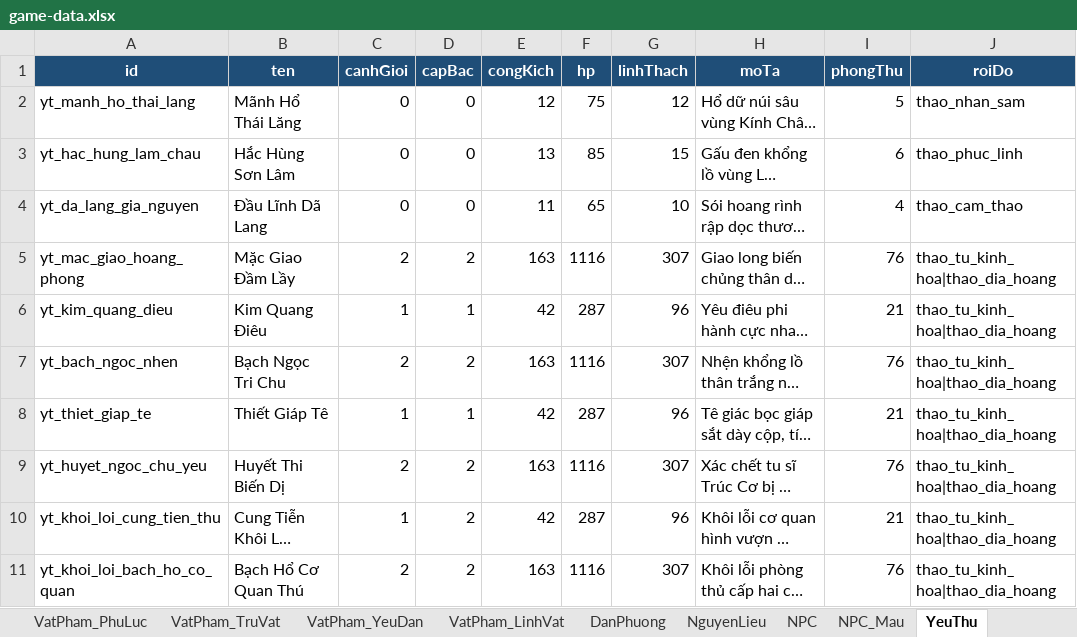
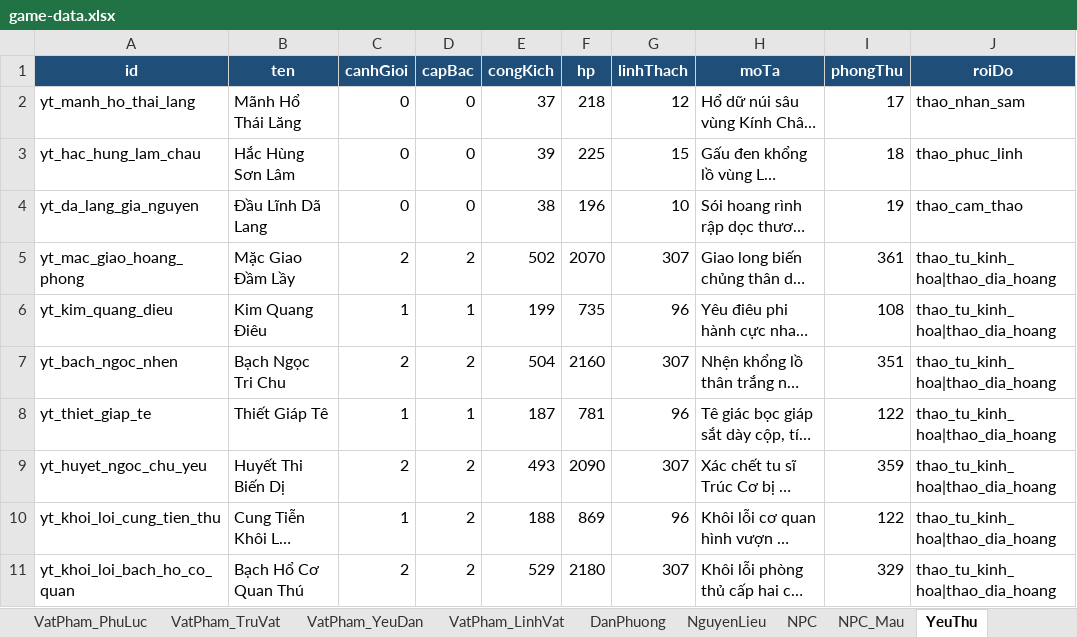
Before and after one commit to blockhead-pippi/tu-tien-text-rpg, an Excel workbook: data/game-data.xlsx, sheet YeuThu, drawn as a sheet; only a part is shown; long unchanged cells end in …; values as stored, in another font and other column widths than the file's, no borders; the diff covers the shown part only; the diff names each change by its address in the sheet, - before the commit and + after, or states it on an @@ line.

```diff
--- a/data/game-data.xlsx (sheet YeuThu)
+++ b/data/game-data.xlsx (sheet YeuThu)
-E2 (congKich): 12
+E2 (congKich): 37
-F2 (hp): 75
+F2 (hp): 218
-I2 (phongThu): 5
+I2 (phongThu): 17
-E3 (congKich): 13
+E3 (congKich): 39
-F3 (hp): 85
+F3 (hp): 225
-I3 (phongThu): 6
+I3 (phongThu): 18
-E4 (congKich): 11
+E4 (congKich): 38
-F4 (hp): 65
+F4 (hp): 196
-I4 (phongThu): 4
+I4 (phongThu): 19
-E5 (congKich): 163
+E5 (congKich): 502
-F5 (hp): 1116
+F5 (hp): 2070
-I5 (phongThu): 76
+I5 (phongThu): 361
-E6 (congKich): 42
+E6 (congKich): 199
-F6 (hp): 287
+F6 (hp): 735
-I6 (phongThu): 21
+I6 (phongThu): 108
-E7 (congKich): 163
+E7 (congKich): 504
-F7 (hp): 1116
+F7 (hp): 2160
-I7 (phongThu): 76
+I7 (phongThu): 351
-E8 (congKich): 42
+E8 (congKich): 187
-F8 (hp): 287
+F8 (hp): 781
-I8 (phongThu): 21
+I8 (phongThu): 122
-E9 (congKich): 163
+E9 (congKich): 493
-F9 (hp): 1116
+F9 (hp): 2090
-I9 (phongThu): 76
+I9 (phongThu): 359
-E10 (congKich): 42
+E10 (congKich): 188
-F10 (hp): 287
+F10 (hp): 869
-I10 (phongThu): 21
+I10 (phongThu): 122
-E11 (congKich): 163
+E11 (congKich): 529
-F11 (hp): 1116
+F11 (hp): 2180
-I11 (phongThu): 76
+I11 (phongThu): 329
```
Also changed, not shown: 99 edited cells elsewhere in this sheet, sheet NPC, sheet VatPham_TrangBi, 1 other file.
